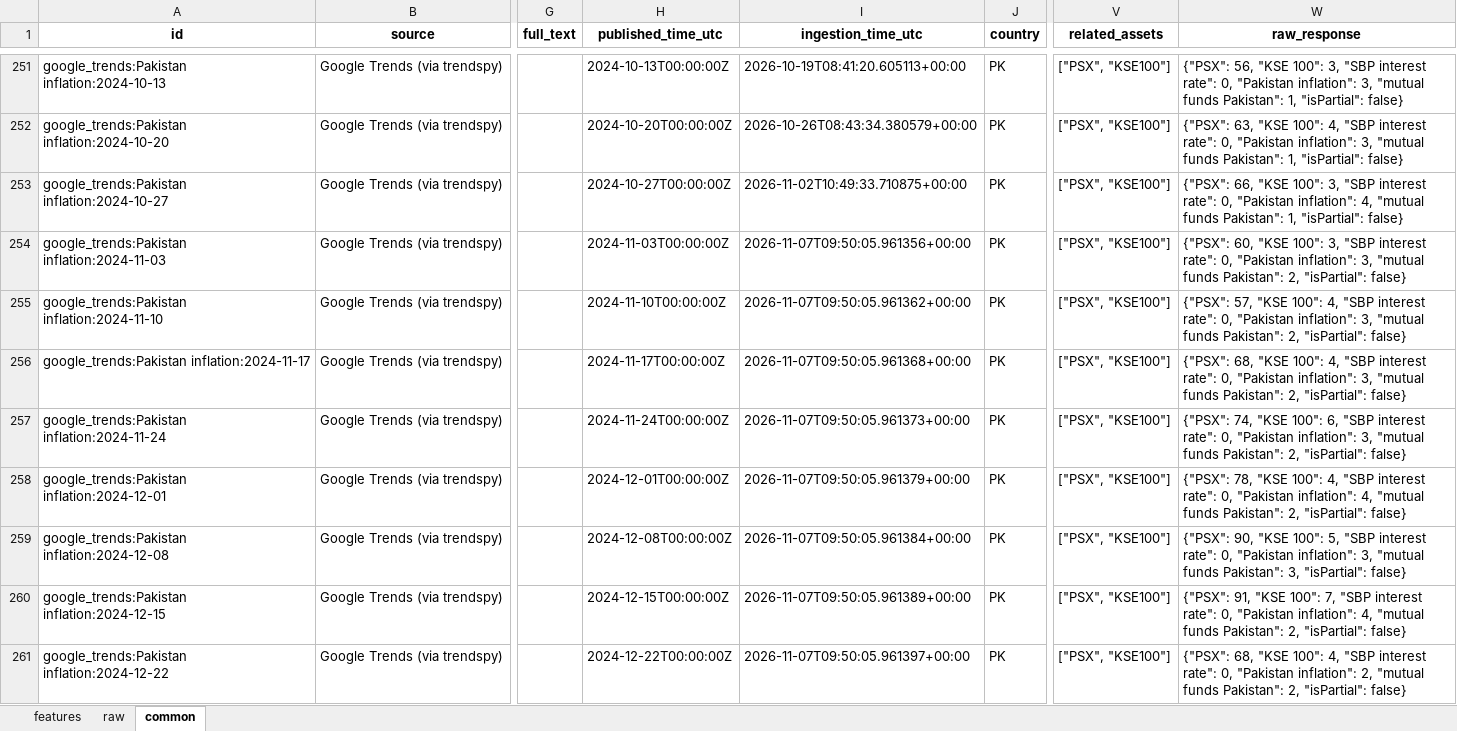
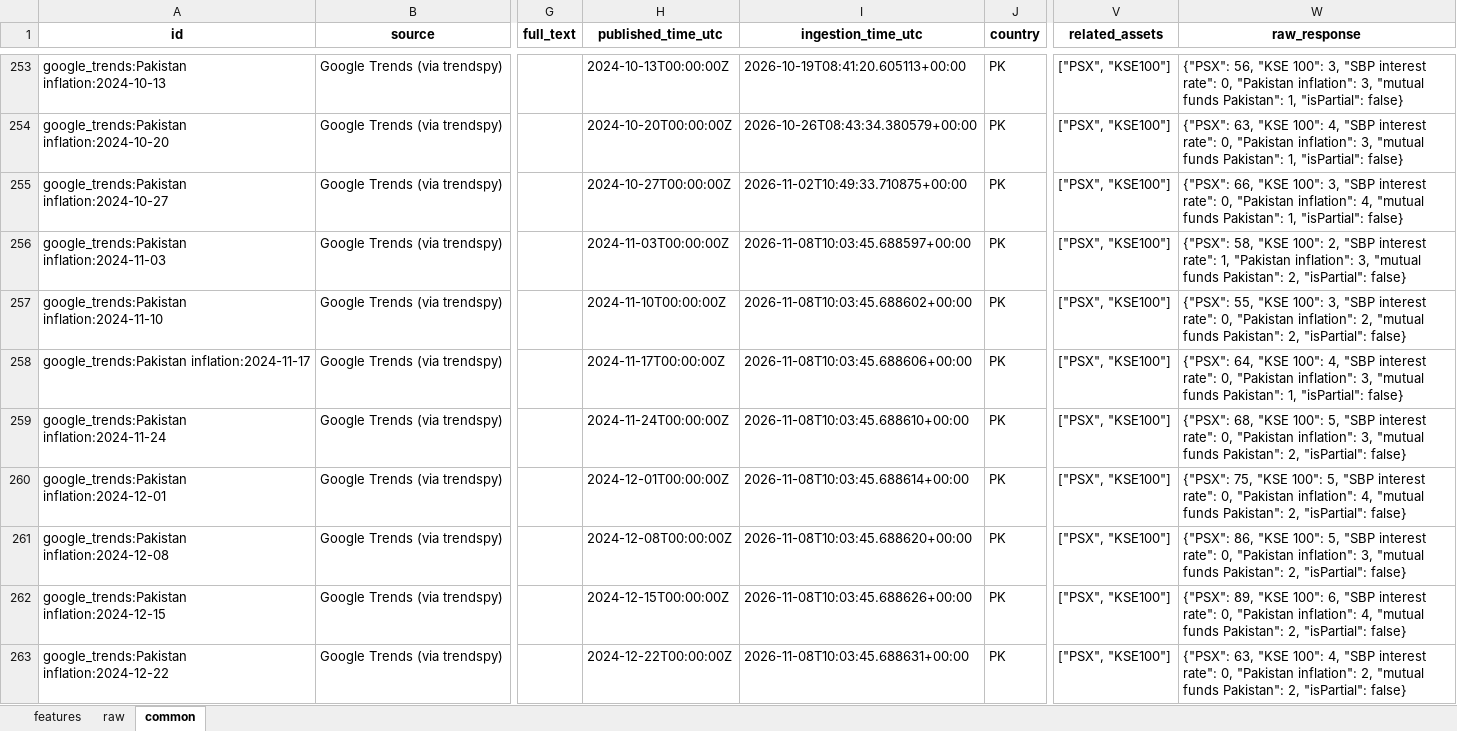
Before and after one commit to Alphaworkss/Fund-Forge, an Excel workbook: Google_Trends_Pipeline/alt_data.xlsx, sheet common, drawn as a sheet; only a part is shown, gaps mark what is left out; values as stored, in another font and other column widths than the file's, no borders; addresses are those after the commit; the diff covers the shown part only; the diff names each change by its address in the sheet, - before the commit and + after, or states it on an @@ line.

```diff
--- a/Google_Trends_Pipeline/alt_data.xlsx (sheet common)
+++ b/Google_Trends_Pipeline/alt_data.xlsx (sheet common)
-I256 (ingestion_time_utc): 2026-11-07T09:50:05.961356+00:00
+I256 (ingestion_time_utc): 2026-11-08T10:03:45.688597+00:00
-W256 (raw_response): {"PSX": 60, "KSE 100": 3, "SBP interest rate": 0, "Pakistan inflation":…
+W256 (raw_response): {"PSX": 58, "KSE 100": 2, "SBP interest rate": 1, "Pakistan inflation":…
-I257 (ingestion_time_utc): 2026-11-07T09:50:05.961362+00:00
+I257 (ingestion_time_utc): 2026-11-08T10:03:45.688602+00:00
-W257 (raw_response): {"PSX": 57, "KSE 100": 4, "SBP interest rate": 0, "Pakistan inflation": 3, "mutual funds…
+W257 (raw_response): {"PSX": 55, "KSE 100": 3, "SBP interest rate": 0, "Pakistan inflation": 2, "mutual funds…
-I258 (ingestion_time_utc): 2026-11-07T09:50:05.961368+00:00
+I258 (ingestion_time_utc): 2026-11-08T10:03:45.688606+00:00
-W258 (raw_response): {"PSX": 68, "KSE 100": 4, "SBP interest rate": 0, "Pakistan inflation": 3, "mutual funds Pakistan": 2, "isPartial": false}
+W258 (raw_response): {"PSX": 64, "KSE 100": 4, "SBP interest rate": 0, "Pakistan inflation": 3, "mutual funds Pakistan": 1, "isPartial": false}
-I259 (ingestion_time_utc): 2026-11-07T09:50:05.961373+00:00
+I259 (ingestion_time_utc): 2026-11-08T10:03:45.688610+00:00
-W259 (raw_response): {"PSX": 74, "KSE 100": 6, "SBP interest…
+W259 (raw_response): {"PSX": 68, "KSE 100": 5, "SBP interest…
-I260 (ingestion_time_utc): 2026-11-07T09:50:05.961379+00:00
+I260 (ingestion_time_utc): 2026-11-08T10:03:45.688614+00:00
-W260 (raw_response): {"PSX": 78, "KSE 100": 4, "SBP interest…
+W260 (raw_response): {"PSX": 75, "KSE 100": 5, "SBP interest…
-I261 (ingestion_time_utc): 2026-11-07T09:50:05.961384+00:00
+I261 (ingestion_time_utc): 2026-11-08T10:03:45.688620+00:00
-W261 (raw_response): {"PSX": 90, "KSE 100": 5, "SBP interest rate": 0, "Pakistan inflation": 3, "mutual funds Pakistan": 3, "isPartial": false}
+W261 (raw_response): {"PSX": 86, "KSE 100": 5, "SBP interest rate": 0, "Pakistan inflation": 3, "mutual funds Pakistan": 2, "isPartial": false}
-I262 (ingestion_time_utc): 2026-11-07T09:50:05.961389+00:00
+I262 (ingestion_time_utc): 2026-11-08T10:03:45.688626+00:00
-W262 (raw_response): {"PSX": 91, "KSE 100": 7, "SBP interest…
+W262 (raw_response): {"PSX": 89, "KSE 100": 6, "SBP interest…
-I263 (ingestion_time_utc): 2026-11-07T09:50:05.961397+00:00
+I263 (ingestion_time_utc): 2026-11-08T10:03:45.688631+00:00
-W263 (raw_response): {"PSX": 68, "KSE 100":…
+W263 (raw_response): {"PSX": 63, "KSE 100":…
```
Also changed, not shown: 5 added rows and 1029 edited cells elsewhere in this sheet, sheet features, sheet raw, 1 other file.
